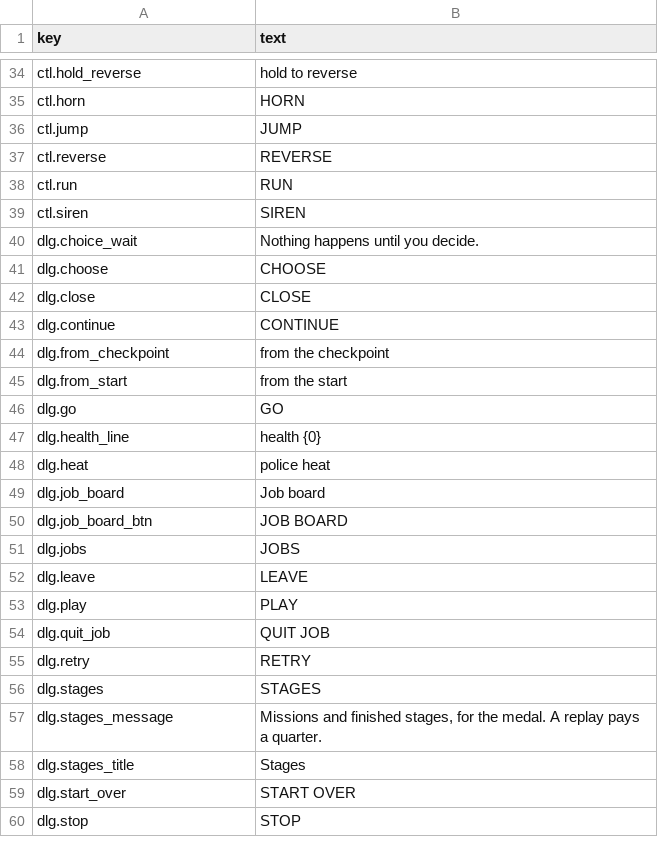
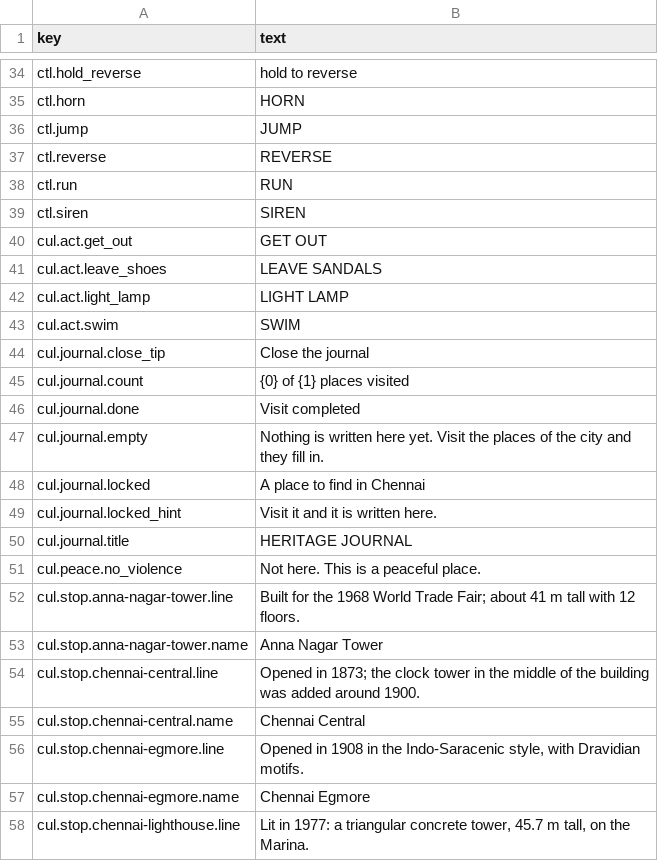
Before and after one commit to Karthicksaga/python-Exercise, a CSV file: godot-chennai/assets/i18n/en.csv, drawn as a sheet; only a part is shown, gaps mark what is left out; the shorter side is filled out with more unchanged rows; the diff covers the shown part only; the diff names each change by its address in the sheet, - before the commit and + after, or states it on an @@ line.

```diff
--- a/godot-chennai/assets/i18n/en.csv
+++ b/godot-chennai/assets/i18n/en.csv
+row 40: cul.act.get_out | GET OUT
+row 41: cul.act.leave_shoes | LEAVE SANDALS
+row 42: cul.act.light_lamp | LIGHT LAMP
+row 43: cul.act.swim | SWIM
+row 44: cul.journal.close_tip | Close the journal
+row 45: cul.journal.count | {0} of {1} places visited
+row 46: cul.journal.done | Visit completed
+row 47: cul.journal.empty | Nothing is written here yet. Visit the places of the city and they fill in.
+row 48: cul.journal.locked | A place to find in Chennai
+row 49: cul.journal.locked_hint | Visit it and it is written here.
+row 50: cul.journal.title | HERITAGE JOURNAL
+row 51: cul.peace.no_violence | Not here. This is a peaceful place.
+row 52: cul.stop.anna-nagar-tower.line | Built for the 1968 World Trade Fair; about 41 m tall with 12 floors.
+row 53: cul.stop.anna-nagar-tower.name | Anna Nagar Tower
+row 54: cul.stop.chennai-central.line | Opened in 1873; the clock tower in the middle of the building was added around 1900.
+row 55: cul.stop.chennai-central.name | Chennai Central
+row 56: cul.stop.chennai-egmore.line | Opened in 1908 in the Indo-Saracenic style, with Dravidian motifs.
+row 57: cul.stop.chennai-egmore.name | Chennai Egmore
+row 58: cul.stop.chennai-lighthouse.line | Lit in 1977: a triangular concrete tower, 45.7 m tall, on the Marina.
```
Also changed, not shown: 29 added rows elsewhere in this file, 45 other files.
